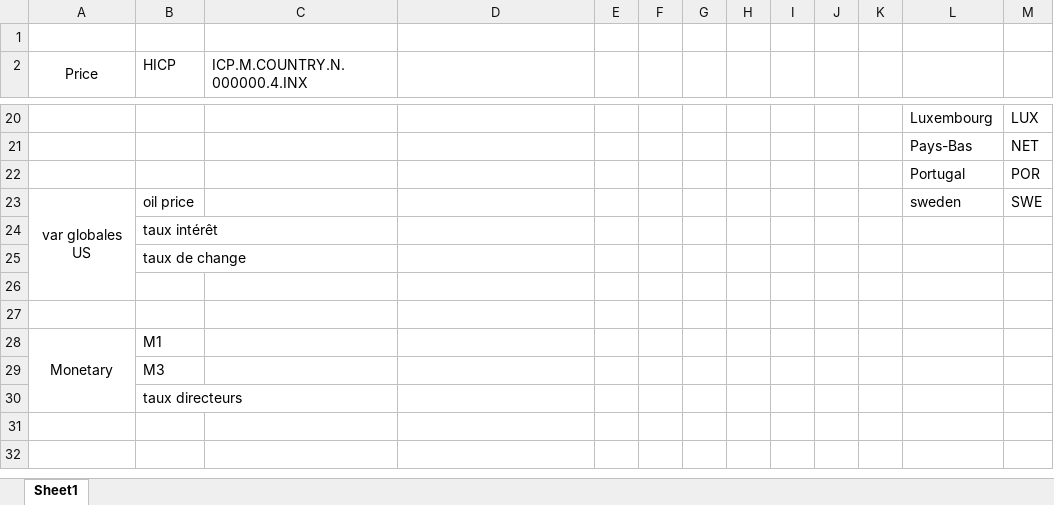
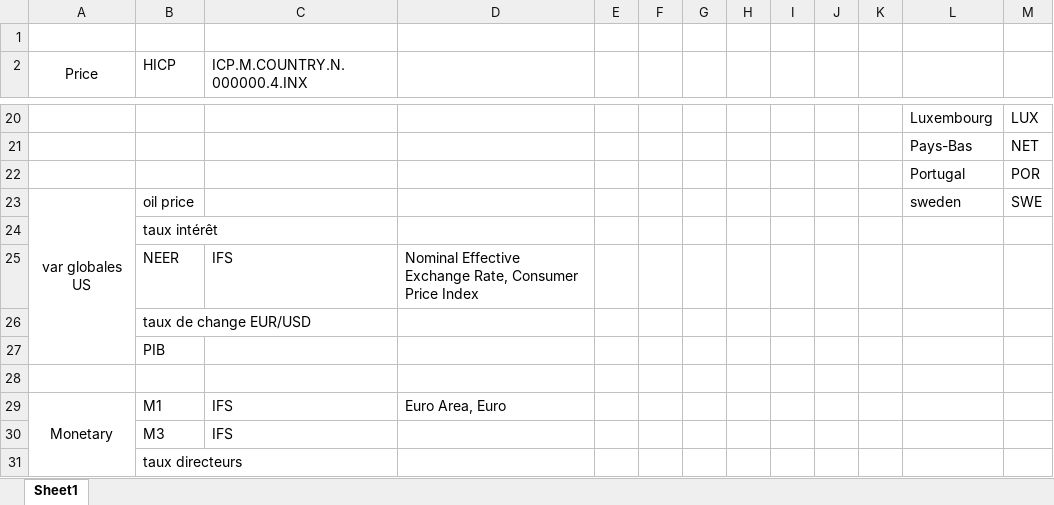
Before and after one commit to lcallot/ProjetEZ, an Excel workbook: data/datarecap.xlsx, sheet Sheet1, drawn as a sheet; only a part is shown, gaps mark what is left out; values as stored, in another font and other column widths than the file's, no borders; removed rows and columns are numbered as before the commit, all else as after; the diff names each change by its address in the sheet, - before the commit and + after, or states it on an @@ line.

```diff
--- a/data/datarecap.xlsx (sheet Sheet1)
+++ b/data/datarecap.xlsx (sheet Sheet1)
-A23:A26 merged
+A23:A27 merged
+row 25:  | NEER | IFS | Nominal Effective Exchange Rate, Consumer Price Index
-B26 (HICP): taux de change
+B26 (HICP): taux de change EUR/USD
+row 27:  | PIB
-row 27: (empty)
-C29:C30 (ICP.M.COUNTRY.N.000000.4.INX): (empty)
+C29:C30 (ICP.M.COUNTRY.N.000000.4.INX): IFS
-D29: (empty)
+D29: Euro Area, Euro
```
Also changed, not shown: 12 other files.
